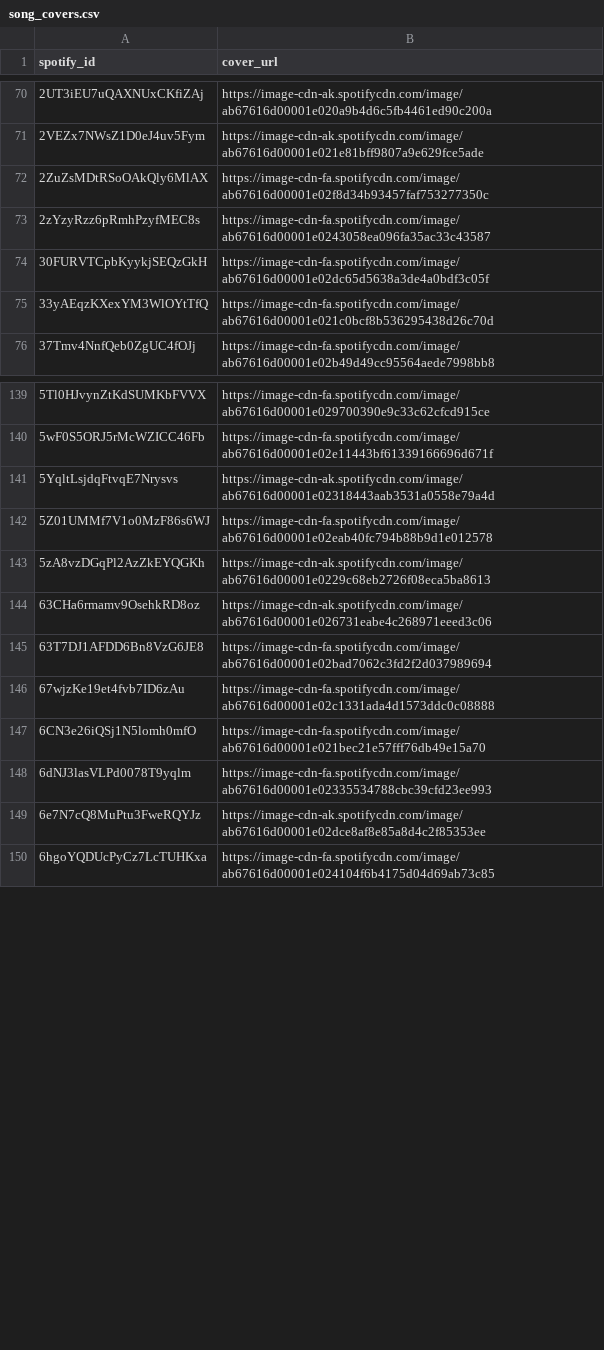
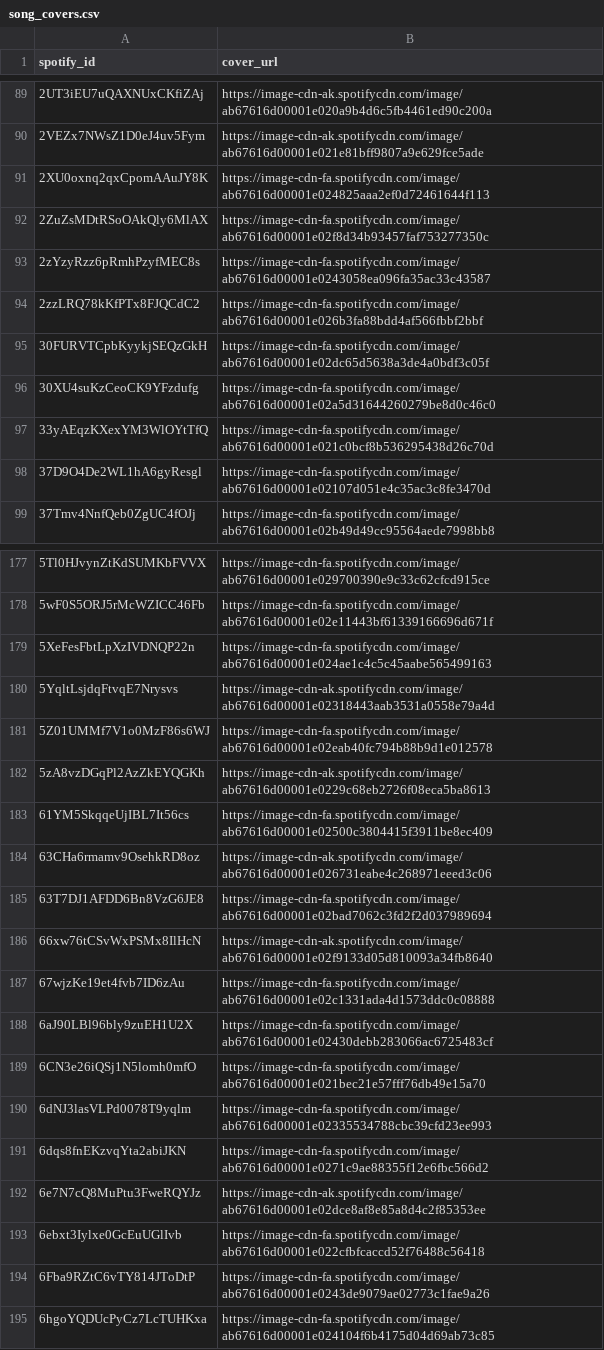
Before and after one commit to l-m-thole/beats-per-million, a CSV file: data/song_covers.csv, drawn as a sheet; only a part is shown, gaps mark what is left out; the diff covers the shown part only.

```diff
--- a/data/song_covers.csv
+++ b/data/song_covers.csv
@@ -71,6 +90,10 @@
 "2VEZx7NWsZ1D0eJ4uv5Fym","https://image-cdn-ak.spotifycdn.com/image/ab67616d00001e021e81bff9807a9e629fce5ade"
+"2XU0oxnq2qxCpomAAuJY8K","https://image-cdn-fa.spotifycdn.com/image/ab67616d00001e024825aaa2ef0d72461644f113"
 "2ZuZsMDtRSoOAkQly6MlAX","https://image-cdn-fa.spotifycdn.com/image/ab67616d00001e02f8d34b93457faf753277350c"
 "2zYzyRzz6pRmhPzyfMEC8s","https://image-cdn-fa.spotifycdn.com/image/ab67616d00001e0243058ea096fa35ac33c43587"
+"2zzLRQ78kKfPTx8FJQCdC2","https://image-cdn-fa.spotifycdn.com/image/ab67616d00001e026b3fa88bdd4af566fbbf2bbf"
 "30FURVTCpbKyykjSEQzGkH","https://image-cdn-fa.spotifycdn.com/image/ab67616d00001e02dc65d5638a3de4a0bdf3c05f"
+"30XU4suKzCeoCK9YFzdufg","https://image-cdn-fa.spotifycdn.com/image/ab67616d00001e02a5d31644260279be8d0c46c0"
 "33yAEqzKXexYM3WlOYtTfQ","https://image-cdn-fa.spotifycdn.com/image/ab67616d00001e021c0bcf8b536295438d26c70d"
+"37D9O4De2WL1hA6gyResgl","https://image-cdn-fa.spotifycdn.com/image/ab67616d00001e02107d051e4c35ac3c8fe3470d"
 "37Tmv4NnfQeb0ZgUC4fOJj","https://image-cdn-fa.spotifycdn.com/image/ab67616d00001e02b49d49cc95564aede7998bb8"
@@ -140,2 +178,3 @@
 "5wF0S5ORJ5rMcWZICC46Fb","https://image-cdn-fa.spotifycdn.com/image/ab67616d00001e02e11443bf61339166696d671f"
+"5XeFesFbtLpXzIVDNQP22n","https://image-cdn-fa.spotifycdn.com/image/ab67616d00001e024ae1c4c5c45aabe565499163"
 "5YqltLsjdqFtvqE7Nrysvs","https://image-cdn-ak.spotifycdn.com/image/ab67616d00001e02318443aab3531a0558e79a4d"
@@ -143,8 +182,14 @@
 "5zA8vzDGqPl2AzZkEYQGKh","https://image-cdn-ak.spotifycdn.com/image/ab67616d00001e0229c68eb2726f08eca5ba8613"
+"61YM5SkqqeUjIBL7It56cs","https://image-cdn-fa.spotifycdn.com/image/ab67616d00001e02500c3804415f3911be8ec409"
 "63CHa6rmamv9OsehkRD8oz","https://image-cdn-ak.spotifycdn.com/image/ab67616d00001e026731eabe4c268971eeed3c06"
 "63T7DJ1AFDD6Bn8VzG6JE8","https://image-cdn-fa.spotifycdn.com/image/ab67616d00001e02bad7062c3fd2f2d037989694"
+"66xw76tCSvWxPSMx8IlHcN","https://image-cdn-ak.spotifycdn.com/image/ab67616d00001e02f9133d05d810093a34fb8640"
 "67wjzKe19et4fvb7ID6zAu","https://image-cdn-fa.spotifycdn.com/image/ab67616d00001e02c1331ada4d1573ddc0c08888"
+"6aJ90LBl96bly9zuEH1U2X","https://image-cdn-fa.spotifycdn.com/image/ab67616d00001e02430debb283066ac6725483cf"
 "6CN3e26iQSj1N5lomh0mfO","https://image-cdn-fa.spotifycdn.com/image/ab67616d00001e021bec21e57fff76db49e15a70"
 "6dNJ3lasVLPd0078T9yqlm","https://image-cdn-fa.spotifycdn.com/image/ab67616d00001e02335534788cbc39cfd23ee993"
+"6dqs8fnEKzvqYta2abiJKN","https://image-cdn-fa.spotifycdn.com/image/ab67616d00001e0271c9ae88355f12e6fbc566d2"
 "6e7N7cQ8MuPtu3FweRQYJz","https://image-cdn-ak.spotifycdn.com/image/ab67616d00001e02dce8af8e85a8d4c2f85353ee"
+"6ebxt3Iylxe0GcEuUGlIvb","https://image-cdn-fa.spotifycdn.com/image/ab67616d00001e022cfbfcaccd52f76488c56418"
+"6Fba9RZtC6vTY814JToDtP","https://image-cdn-fa.spotifycdn.com/image/ab67616d00001e0243de9079ae02773c1fae9a26"
 "6hgoYQDUcPyCz7LcTUHKxa","https://image-cdn-fa.spotifycdn.com/image/ab67616d00001e024104f6b4175d04d69ab73c85"
```
Also changed, not shown: 40 added rows elsewhere in this file, data/song_library.csv, 1 other file.
